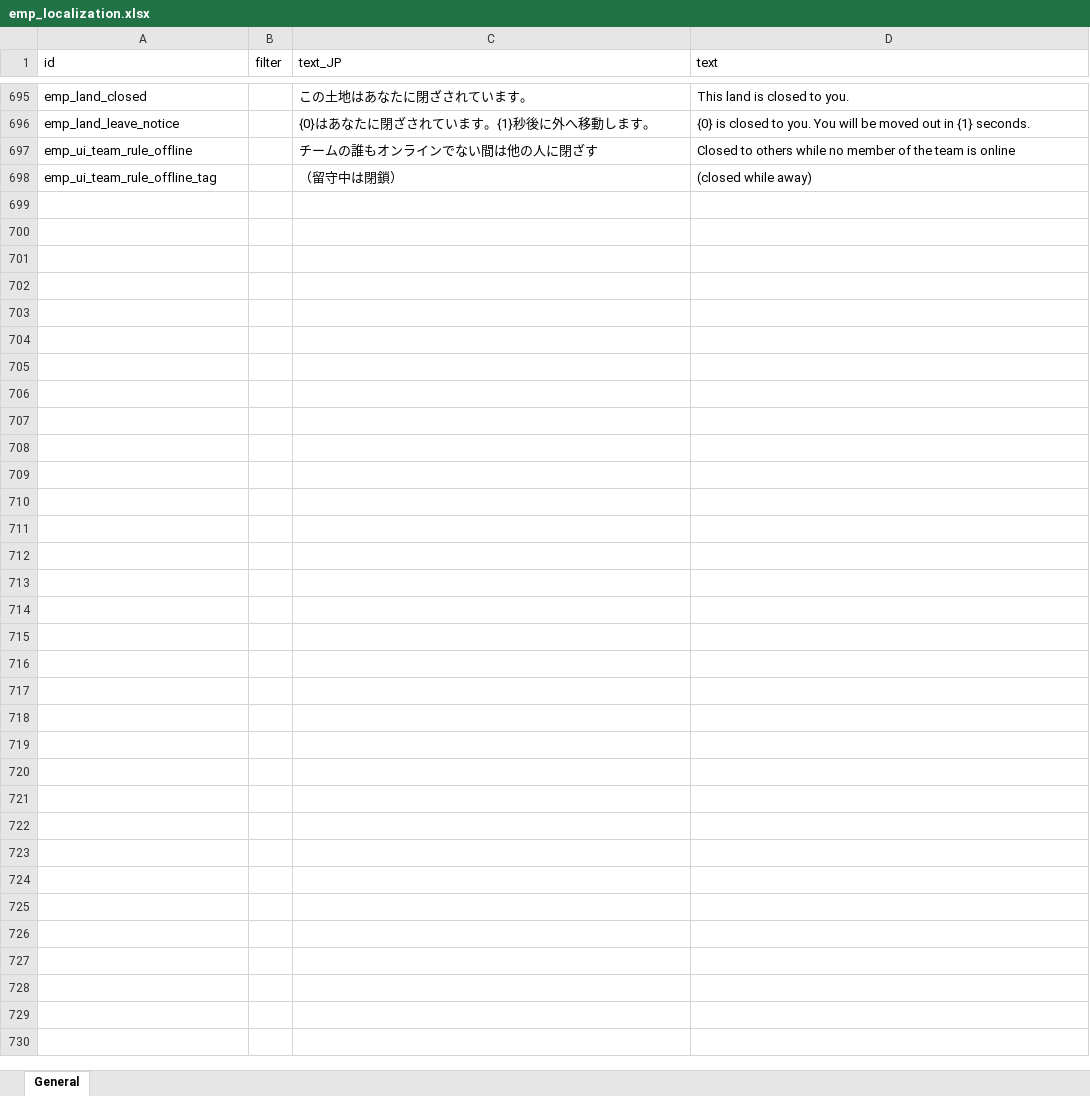
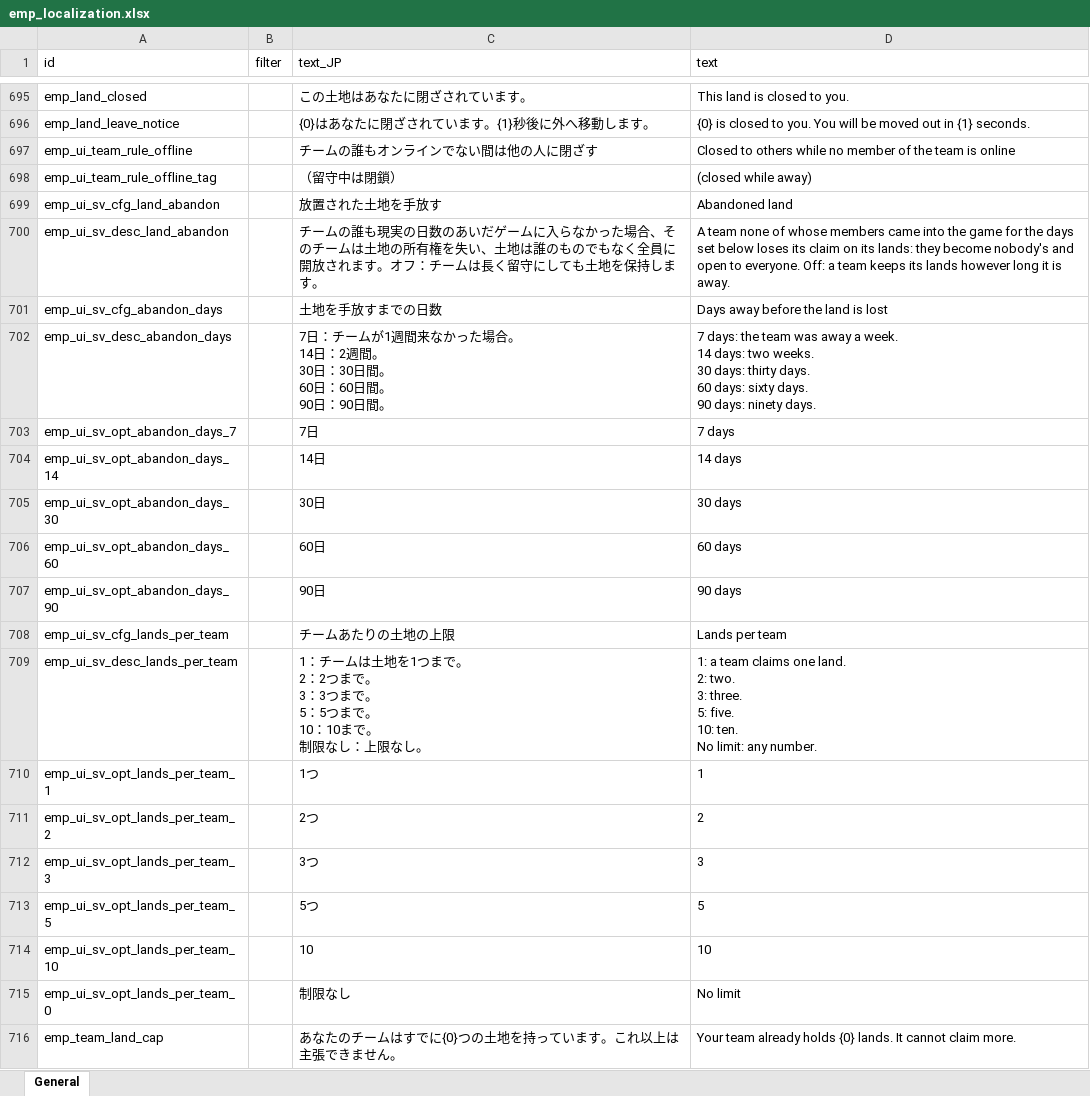
Before and after one commit to jeanfreger/elin-together-independence, an Excel workbook: package/LangMod/EN/emp_localization.xlsx, sheet General, drawn as a sheet; only a part is shown, gaps mark what is left out; values as stored, in another font and other column widths than the file's, no borders; ↵ is a line break in a cell; the diff names each change by its address in the sheet, - before the commit and + after, or states it on an @@ line.

```diff
--- a/package/LangMod/EN/emp_localization.xlsx (sheet General)
+++ b/package/LangMod/EN/emp_localization.xlsx (sheet General)
+row 699: emp_ui_sv_cfg_land_abandon |  | 放置された土地を手放す | Abandoned land
+row 700: emp_ui_sv_desc_land_abandon |  | チームの誰も現実の日数のあいだゲームに入らなかった場合、そのチームは土地の所有権を失い、土地は誰のものでもなく全員に開放されます。オフ：チームは長く留守にしても土地を保持します。 | A team none of whose members came into the game for the days set below loses its claim on its lands: they become nobody's and open to everyone. Off: a team keeps its lands however long it is away.
+row 701: emp_ui_sv_cfg_abandon_days |  | 土地を手放すまでの日数 | Days away before the land is lost
+row 702: emp_ui_sv_desc_abandon_days |  | 7日：チームが1週間来なかった場合。 ↵ 14日：2週間。 ↵ 30日：30日間。 ↵ 60日：60日間。 ↵ 90日：90日間。 | 7 days: the team was away a week. ↵ 14 days: two weeks. ↵ 30 days: thirty days. ↵ 60 days: sixty days. ↵ 90 days: ninety days.
+row 703: emp_ui_sv_opt_abandon_days_7 |  | 7日 | 7 days
+row 704: emp_ui_sv_opt_abandon_days_14 |  | 14日 | 14 days
+row 705: emp_ui_sv_opt_abandon_days_30 |  | 30日 | 30 days
+row 706: emp_ui_sv_opt_abandon_days_60 |  | 60日 | 60 days
+row 707: emp_ui_sv_opt_abandon_days_90 |  | 90日 | 90 days
+row 708: emp_ui_sv_cfg_lands_per_team |  | チームあたりの土地の上限 | Lands per team
+row 709: emp_ui_sv_desc_lands_per_team |  | 1：チームは土地を1つまで。 ↵ 2：2つまで。 ↵ 3：3つまで。 ↵ 5：5つまで。 ↵ 10：10まで。 ↵ 制限なし：上限なし。 | 1: a team claims one land. ↵ 2: two. ↵ 3: three. ↵ 5: five. ↵ 10: ten. ↵ No limit: any number.
+row 710: emp_ui_sv_opt_lands_per_team_1 |  | 1つ | 1
+row 711: emp_ui_sv_opt_lands_per_team_2 |  | 2つ | 2
+row 712: emp_ui_sv_opt_lands_per_team_3 |  | 3つ | 3
+row 713: emp_ui_sv_opt_lands_per_team_5 |  | 5つ | 5
+row 714: emp_ui_sv_opt_lands_per_team_10 |  | 10 | 10
+row 715: emp_ui_sv_opt_lands_per_team_0 |  | 制限なし | No limit
+row 716: emp_team_land_cap |  | あなたのチームはすでに{0}つの土地を持っています。これ以上は主張できません。 | Your team already holds {0} lands. It cannot claim more.
```
Also changed, not shown: 7 other files.
